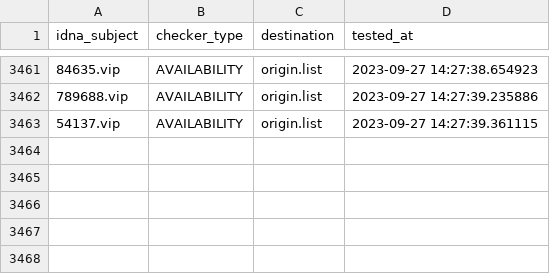
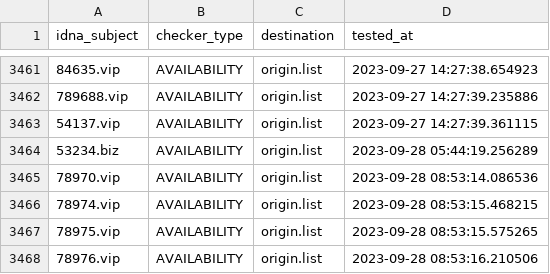
Before and after one commit to bigdargon/hostsVN-gambling-01-dead-hosts, a CSV file: .pyfunceble/inactive.csv, drawn as a sheet; only a part is shown, gaps mark what is left out.

```diff
--- a/.pyfunceble/inactive.csv
+++ b/.pyfunceble/inactive.csv
@@ -3463 +3463,6 @@ idna_subject,checker_type,destination,tested_at
 54137.vip,AVAILABILITY,origin.list,2023-09-27 14:27:39.361115
+53234.biz,AVAILABILITY,origin.list,2023-09-28 05:44:19.256289
+78970.vip,AVAILABILITY,origin.list,2023-09-28 08:53:14.086536
+78974.vip,AVAILABILITY,origin.list,2023-09-28 08:53:15.468215
+78975.vip,AVAILABILITY,origin.list,2023-09-28 08:53:15.575265
+78976.vip,AVAILABILITY,origin.list,2023-09-28 08:53:16.210506
```
Also changed, not shown: 18 other files.
